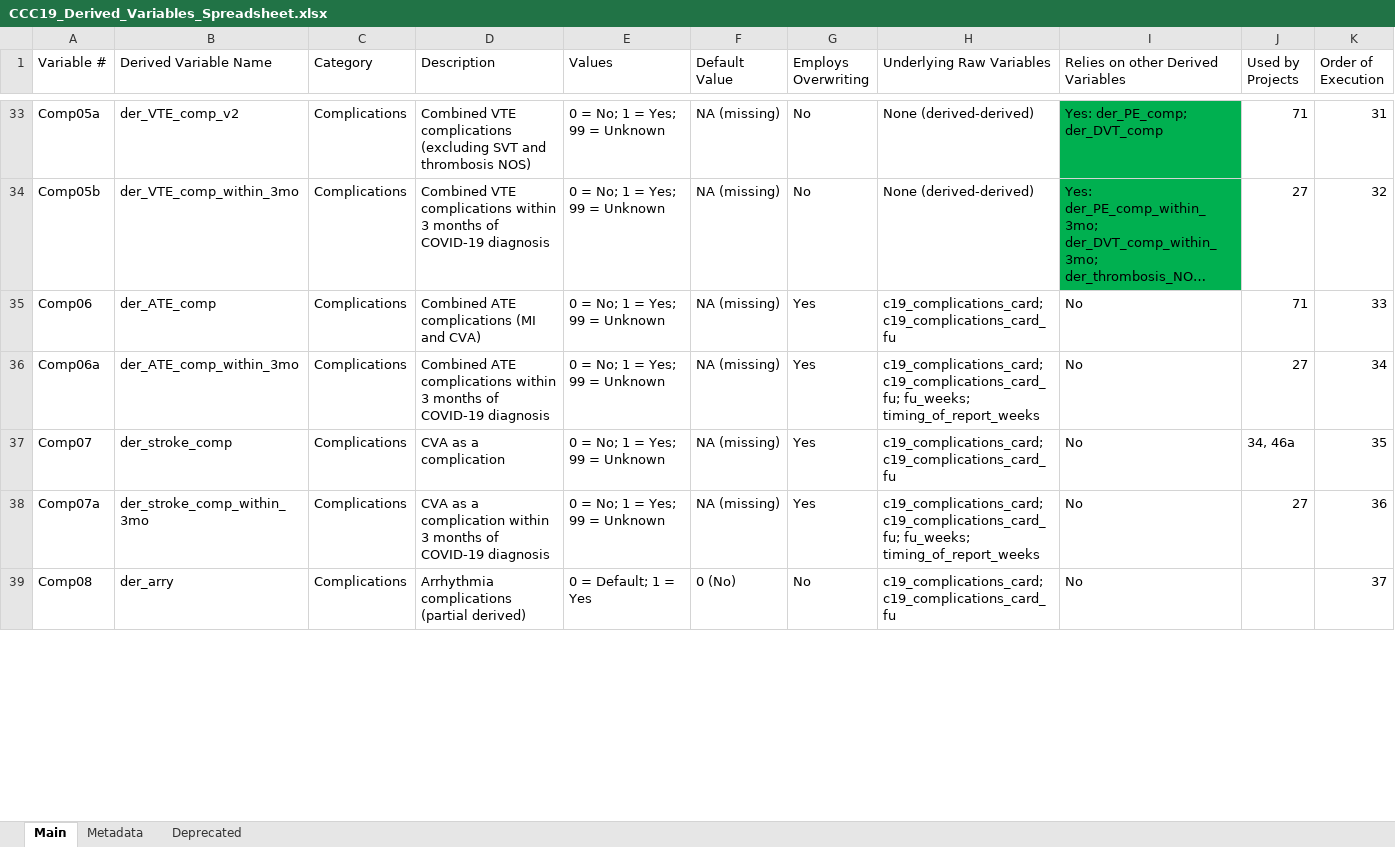
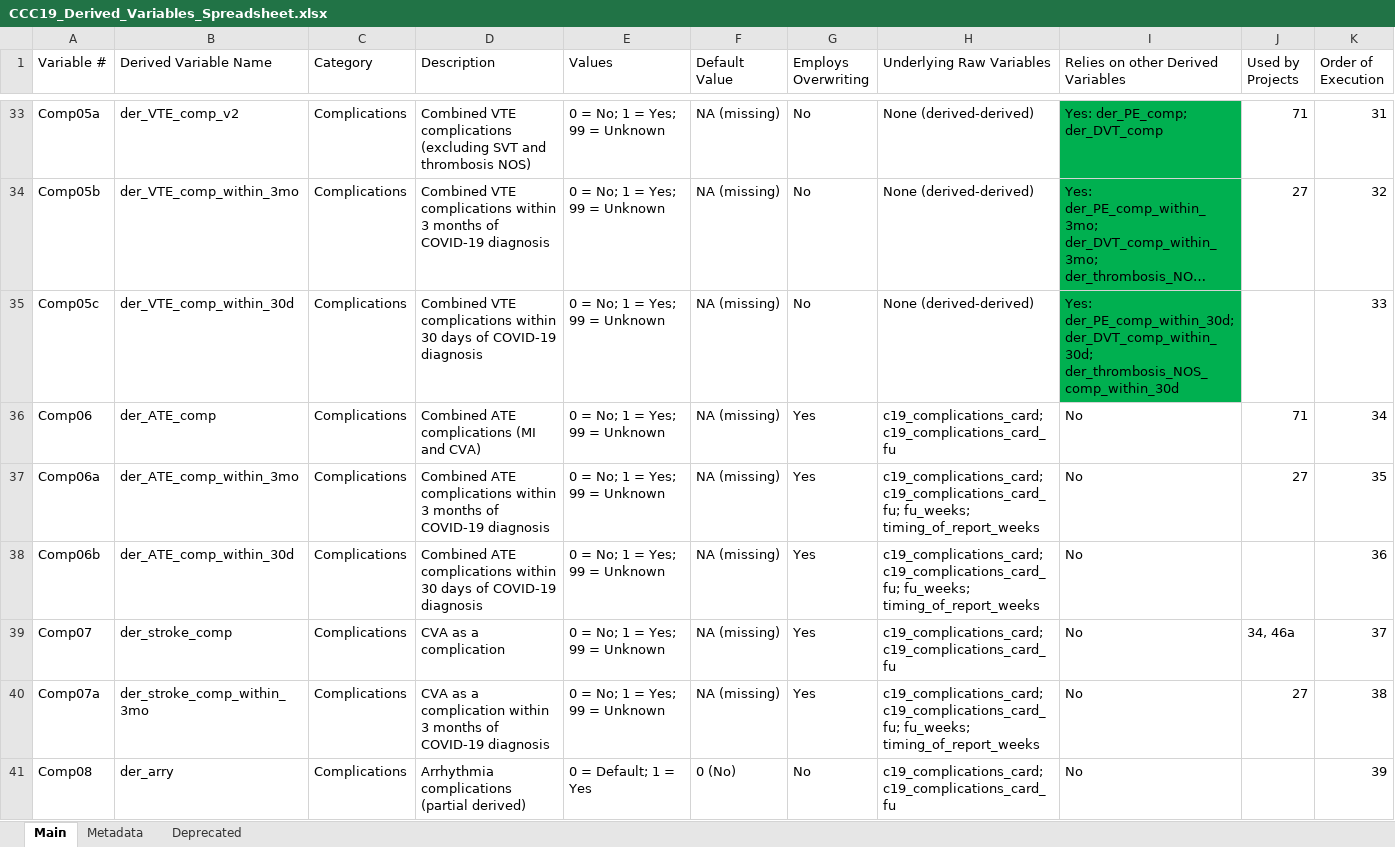
Before and after one commit to covidncancer/CCC19_dictionary, an Excel workbook: CCC19_Derived_Variables_Spreadsheet.xlsx, sheet Main, drawn as a sheet; only a part is shown, gaps mark what is left out; long unchanged cells end in …; values as stored, in another font and other column widths than the file's, no borders; table styles not drawn; addresses are those after the commit; the diff covers the shown part only; the diff names each change by its address in the sheet, - before the commit and + after, or states it on an @@ line.

Commit message:
2 new derived variables - VTE and ATE within 30 days

```diff
--- a/CCC19_Derived_Variables_Spreadsheet.xlsx (sheet Main)
+++ b/CCC19_Derived_Variables_Spreadsheet.xlsx (sheet Main)
+row 35: Comp05c | der_VTE_comp_within_30d | Complications | Combined VTE complications within 30 days of COVID-19 diagnosis | 0 = No; 1 = Yes; 99 = Unknown | NA (missing) | No | None (derived-derived) | Yes: der_PE_comp_within_30d; der_DVT_comp_within_30d; der_thrombosis_NOS_comp_within_30d |  | 33
-K36 (Order of Execution): 33
+K36 (Order of Execution): 34
-K37 (Order of Execution): 34
+K37 (Order of Execution): 35
+row 38: Comp06b | der_ATE_comp_within_30d | Complications | Combined ATE complications within 30 days of COVID-19 diagnosis | 0 = No; 1 = Yes; 99 = Unknown | NA (missing) | Yes | c19_complications_card; c19_complications_card_fu; fu_weeks; timing_of_report_weeks | No |  | 36
-K39 (Order of Execution): 35
+K39 (Order of Execution): 37
-K40 (Order of Execution): 36
+K40 (Order of Execution): 38
-K41 (Order of Execution): 37
+K41 (Order of Execution): 39
```
Also changed, not shown: 4 added rows, 4 removed rows and 114 edited cells elsewhere in this sheet, 1 other file.
